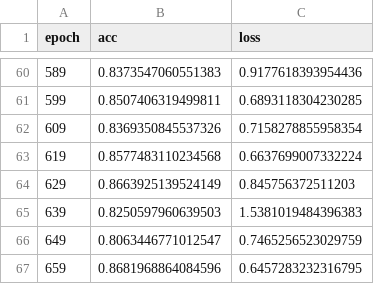
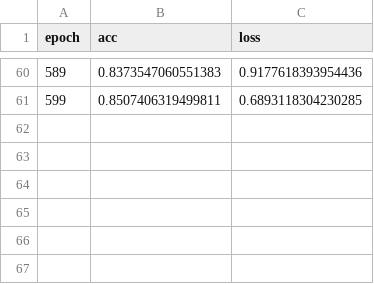
Before and after one commit to zxmeng98/Sylvie, a CSV file: results/reddit_dagnn_12l32_1.csv, drawn as a sheet; only a part is shown, gaps mark what is left out; the diff names each change by its address in the sheet, - before the commit and + after, or states it on an @@ line.

```diff
--- a/results/reddit_dagnn_12l32_1.csv
+++ b/results/reddit_dagnn_12l32_1.csv
-row 62: 609 | 0.8369350845537326 | 0.7158278855958354
-row 63: 619 | 0.8577483110234568 | 0.6637699007332224
-row 64: 629 | 0.8663925139524149 | 0.845756372511203
-row 65: 639 | 0.8250597960639503 | 1.5381019484396383
-row 66: 649 | 0.8063446771012547 | 0.7465256523029759
-row 67: 659 | 0.8681968864084596 | 0.6457283232316795
```
Also changed, not shown: 25 other files.
